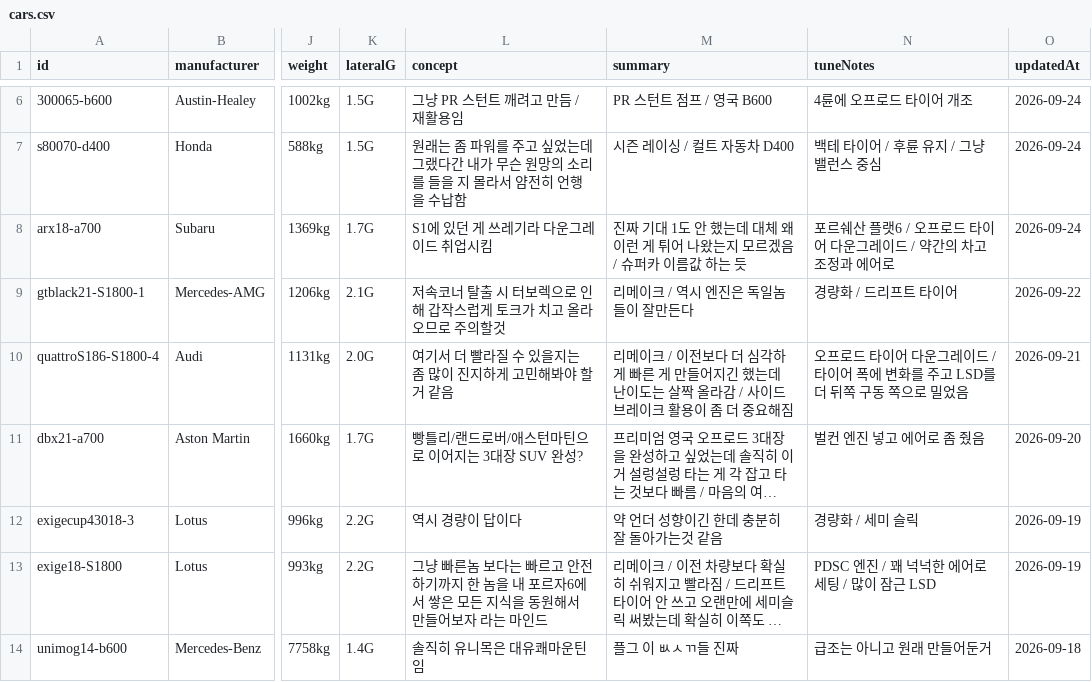
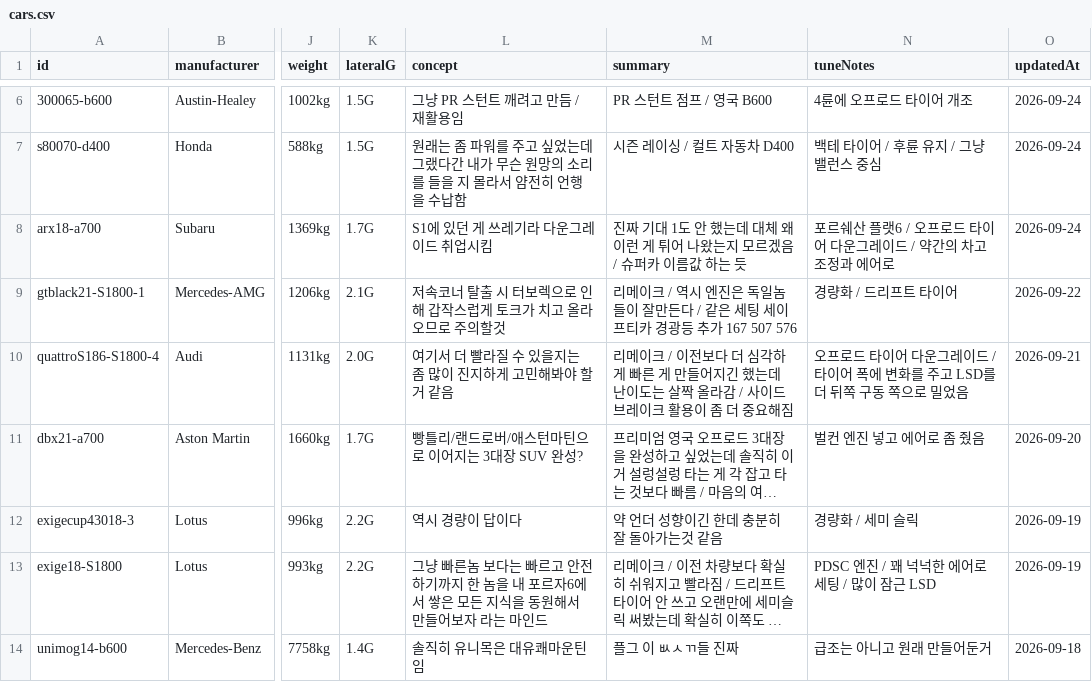
Before and after one commit to Lepe1210/forza6-tuning-archive-lepe, a CSV file: data/cars.csv, drawn as a sheet; only a part is shown, gaps mark what is left out; long unchanged cells end in …; the diff names each change by its address in the sheet, - before the commit and + after, or states it on an @@ line.

```diff
--- a/data/cars.csv
+++ b/data/cars.csv
-M9 (summary): 리메이크 / 역시 엔진은 독일놈들이 잘만든다
+M9 (summary): 리메이크 / 역시 엔진은 독일놈들이 잘만든다 / 같은 세팅 세이프티카 경광등 추가 167 507 576
```
Also changed, not shown: 2 other files.
